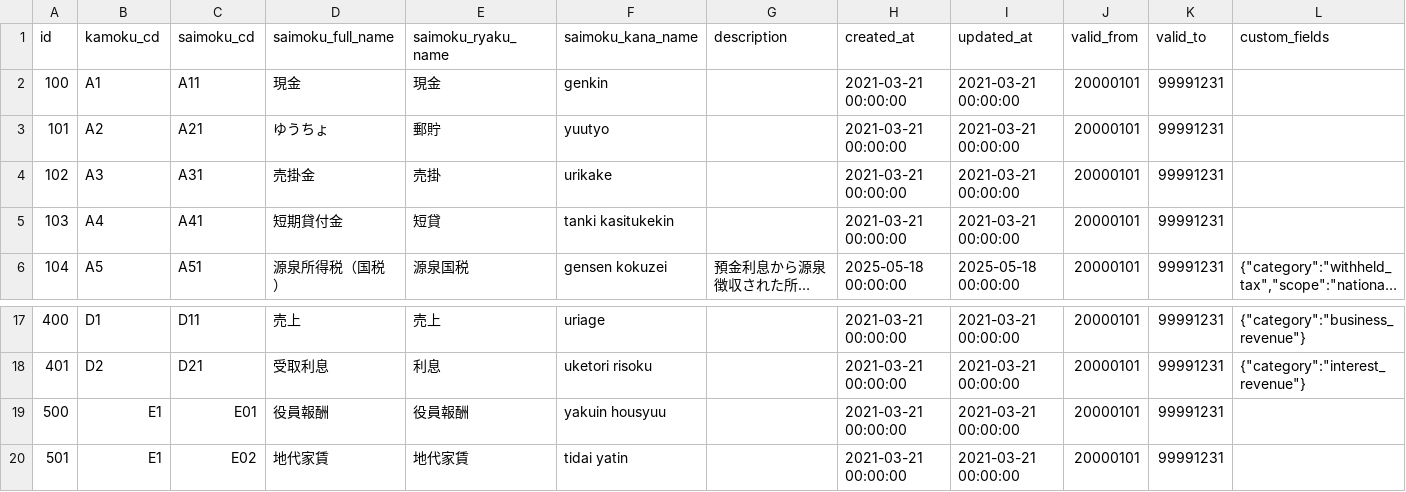
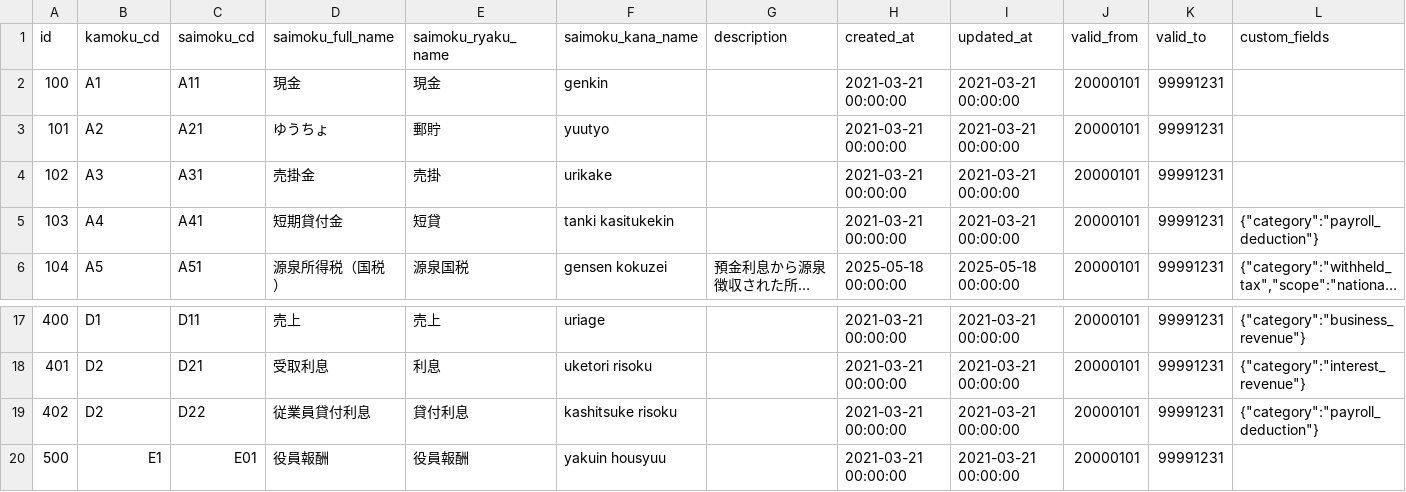
Before and after one commit to kengo-k/taxdesk, a CSV file: seed/saimoku_masters.csv, drawn as a sheet; only a part is shown, gaps mark what is left out; the shorter side is filled out with more unchanged rows; long unchanged cells end in …; the diff names each change by its address in the sheet, - before the commit and + after, or states it on an @@ line.

Commit message:
#51 update seed

```diff
--- a/seed/saimoku_masters.csv
+++ b/seed/saimoku_masters.csv
-L5 (custom_fields): (empty)
+L5 (custom_fields): {"category":"payroll_deduction"}
+row 19: 402 | D2 | D22 | 従業員貸付利息 | 貸付利息 | kashitsuke risoku |  | 2021-03-21 00:00:00 | 2021-03-21 00:00:00 | 20000101 | 99991231 | {"category":"payroll_deduction"}
```
